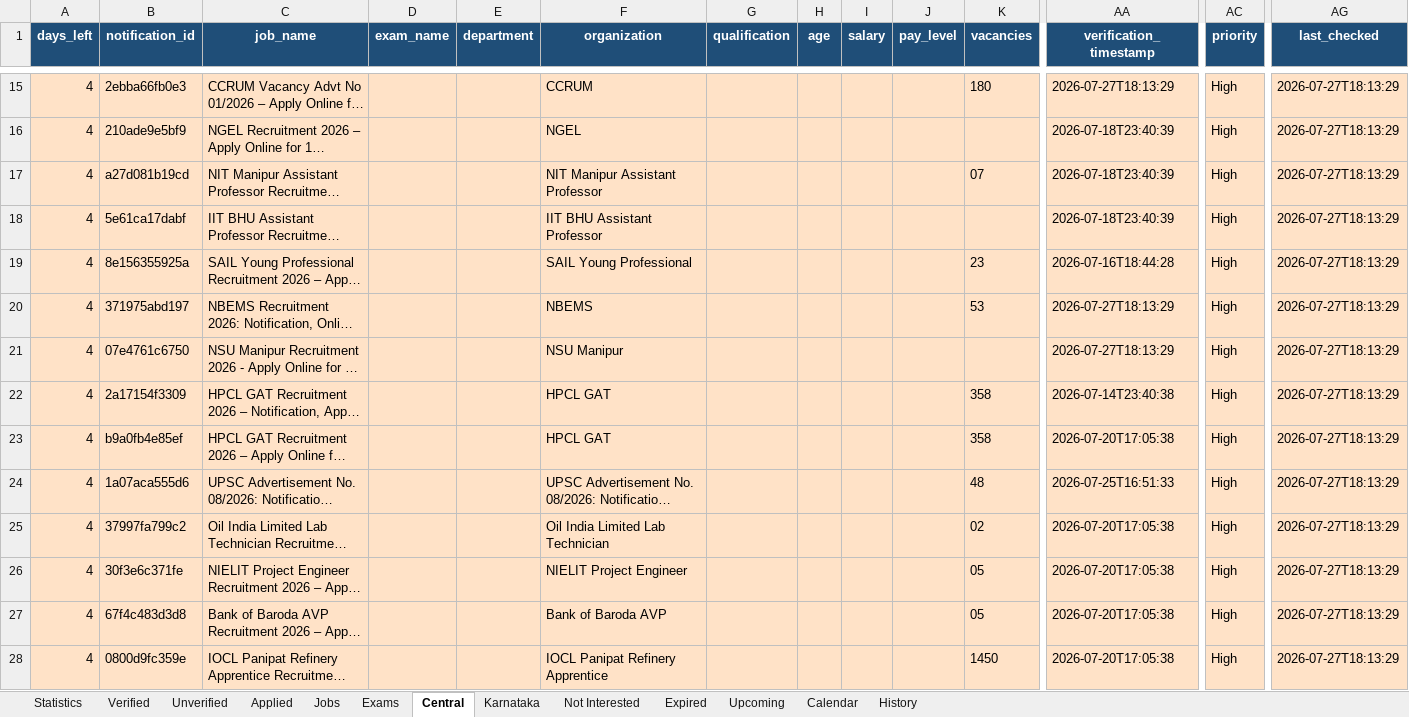
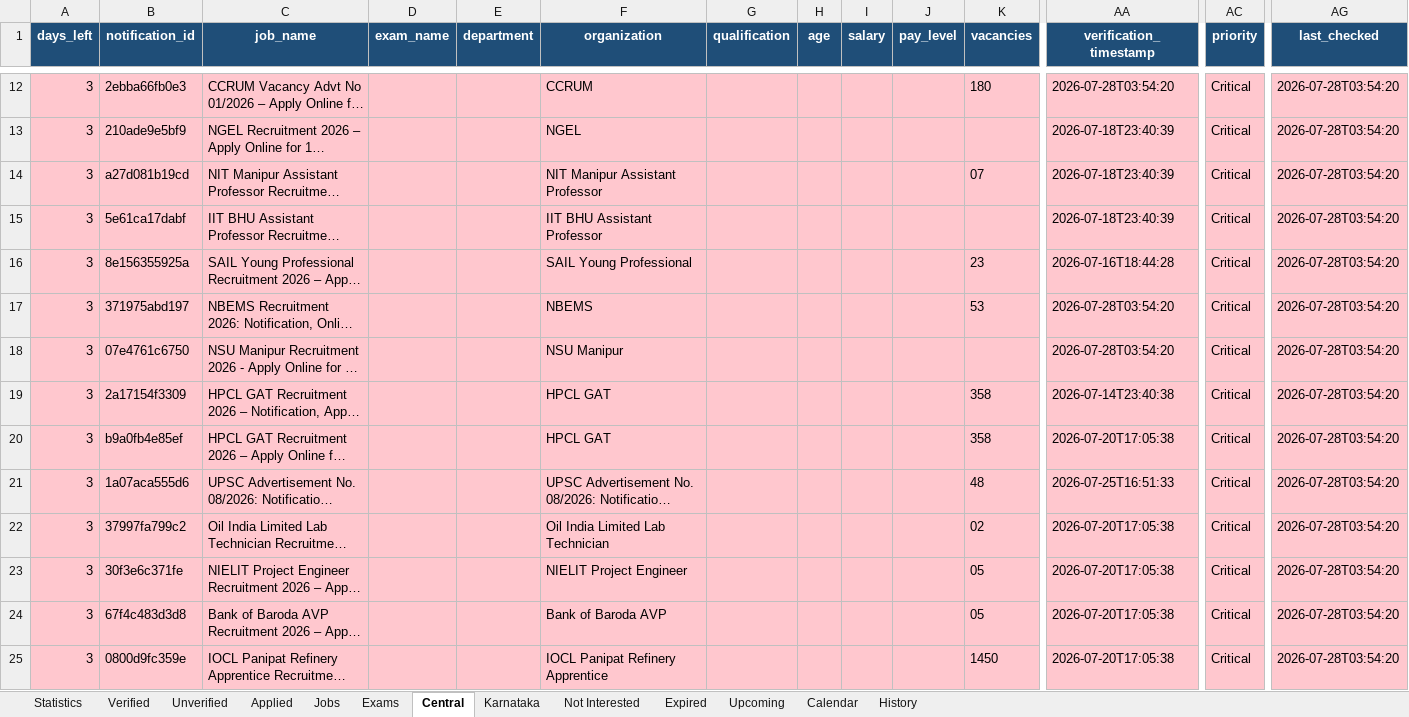
Before and after one commit to DarkWeb2024/govt-jobs-tracker, an Excel workbook: docs/data/latest.xlsx, sheet Central, drawn as a sheet; only a part is shown, gaps mark what is left out; long unchanged cells end in …; values as stored, in another font and other column widths than the file's, no borders; addresses are those after the commit; the diff covers the shown part only; the diff names each change by its address in the sheet, - before the commit and + after, or states it on an @@ line.

```diff
--- a/docs/data/latest.xlsx (sheet Central)
+++ b/docs/data/latest.xlsx (sheet Central)
-A12:A25 (days_left): 4
+A12:A25 (days_left): 3
-A12:AG25 fill: #FFE2C7
+A12:AG25 fill: #FFC7CE
-AA12 (verification_timestamp): 2026-07-27T18:13:29
+AA12 (verification_timestamp): 2026-07-28T03:54:20
-AC12:AC25 (priority): High
+AC12:AC25 (priority): Critical
-AG12:AG25 (last_checked): 2026-07-27T18:13:29
+AG12:AG25 (last_checked): 2026-07-28T03:54:20
-AA17:AA18 (verification_timestamp): 2026-07-27T18:13:29
+AA17:AA18 (verification_timestamp): 2026-07-28T03:54:20
```
Also changed, not shown: 5 added rows, 3 removed rows, 794 edited cells and cell formats elsewhere in this sheet, sheet Jobs, sheet Unverified, sheet Upcoming, sheet Calendar, sheet Expired, sheet Verified, 5 more sheets, 5 other files.
